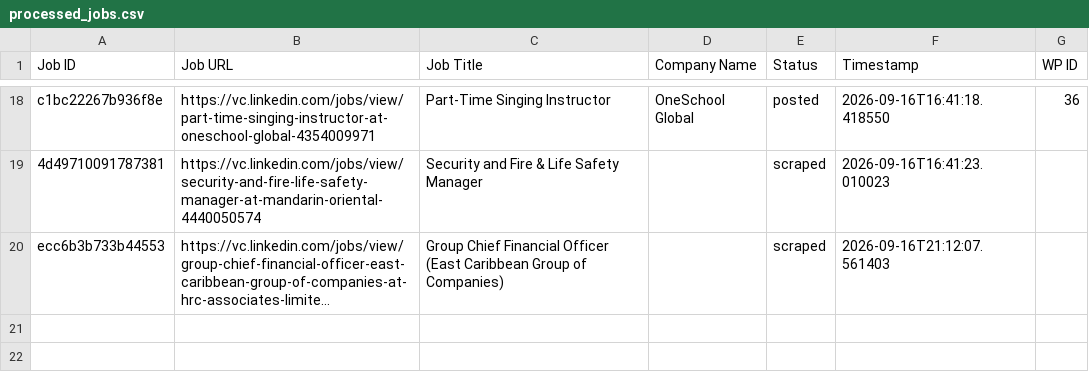
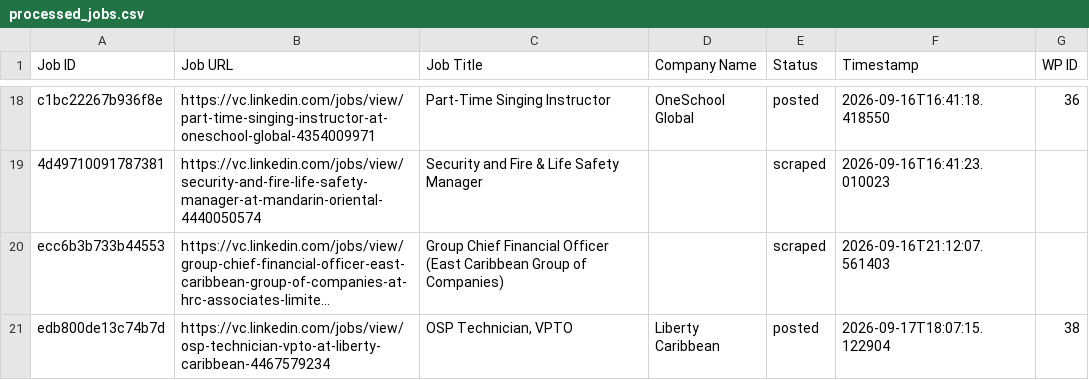
Before and after one commit to innovationinc2000/vc, a CSV file: processed_jobs.csv, drawn as a sheet; only a part is shown, gaps mark what is left out; long unchanged cells end in …; the diff names each change by its address in the sheet, - before the commit and + after, or states it on an @@ line.

```diff
--- a/processed_jobs.csv
+++ b/processed_jobs.csv
+row 21: edb800de13c74b7d | https://vc.linkedin.com/jobs/view/osp-technician-vpto-at-liberty-caribbean-4467579234 | OSP Technician, VPTO | Liberty Caribbean | posted | 2026-09-17T18:07:15.122904 | 38
```
